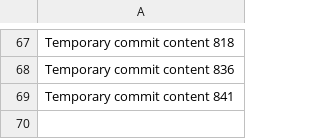
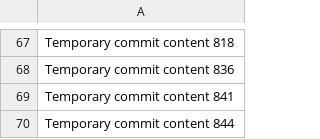
Before and after one commit to codedprocessing/fog, a CSV file: edt/data.csv, drawn as a sheet; only a part is shown, gaps mark what is left out; the diff names each change by its address in the sheet, - before the commit and + after, or states it on an @@ line.

```diff
--- a/edt/data.csv
+++ b/edt/data.csv
+row 70: Temporary commit content 844
```
